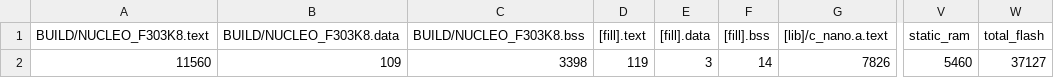
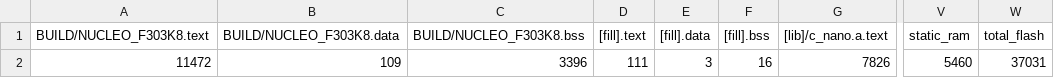
Before and after one commit to martinferianc/EmbeddedSystems-EIE3, a CSV file: Coursework 2/src/BUILD/NUCLEO_F303K8/GCC_ARM/src_map.csv, drawn as a sheet; only a part is shown, gaps mark what is left out; the diff names each change by its address in the sheet, - before the commit and + after, or states it on an @@ line.

Commit message:
[cw] controller working for positive values

```diff
--- a/Coursework 2/src/BUILD/NUCLEO_F303K8/GCC_ARM/src_map.csv
+++ b/Coursework 2/src/BUILD/NUCLEO_F303K8/GCC_ARM/src_map.csv
-A2 (BUILD/NUCLEO_F303K8.text): 11560
+A2 (BUILD/NUCLEO_F303K8.text): 11472
-C2 (BUILD/NUCLEO_F303K8.bss): 3398
+C2 (BUILD/NUCLEO_F303K8.bss): 3396
-D2 ([fill].text): 119
+D2 ([fill].text): 111
-F2 ([fill].bss): 14
+F2 ([fill].bss): 16
-W2 (total_flash): 37127
+W2 (total_flash): 37031
```
Also changed, not shown: 5 other files.
